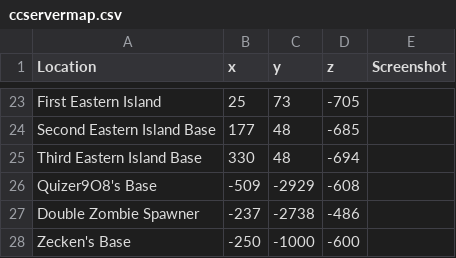
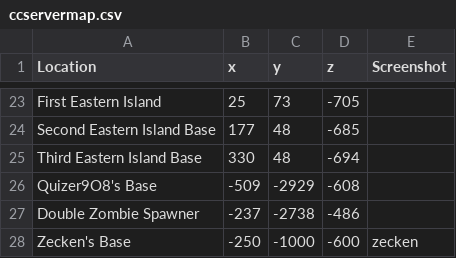
Before and after one commit to bluebear94/ccmap, a CSV file: ccservermap.csv, drawn as a sheet; only a part is shown, gaps mark what is left out.

Commit message:
Add screenshot for Zecken's base

```diff
--- a/ccservermap.csv
+++ b/ccservermap.csv
@@ -27,2 +27,2 @@ Quizer9O8's Base,-509,-2929,-608
 Double Zombie Spawner,-237,-2738,-486
-Zecken's Base,-250,-1000,-600
+Zecken's Base,-250,-1000,-600,zecken
```
Also changed, not shown: 1 other file.
